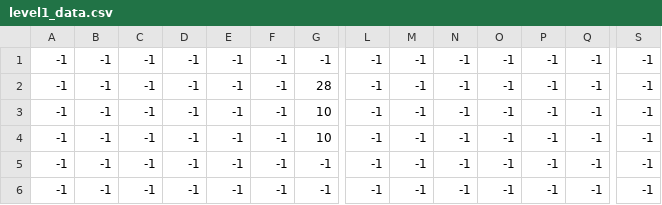
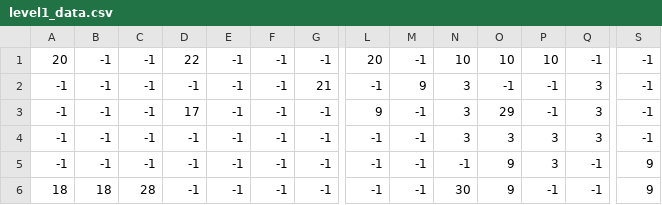
Before and after one commit to leonardocandio/UTEC_202101_ICC_101_Grupo01, a CSV file: ProyectoFinal/assets/maps/levels/level1_data.csv, drawn as a sheet; only a part is shown, gaps mark what is left out; the diff covers the shown part only; the diff names each change by its address in the sheet, - before the commit and + after, or states it on an @@ line.

```diff
--- a/ProyectoFinal/assets/maps/levels/level1_data.csv
+++ b/ProyectoFinal/assets/maps/levels/level1_data.csv
-A1: -1
+A1: 20
-D1: -1
+D1: 22
-L1: -1
+L1: 20
-N1: -1
+N1: 10
-O1: -1
+O1: 10
-P1: -1
+P1: 10
-G2: 28
+G2: 21
-M2: -1
+M2: 9
-N2:N4: -1
+N2:N4: 3
-Q2:Q4: -1
+Q2:Q4: 3
-D3: -1
+D3: 17
-G3:G4: 10
+G3:G4: -1
-L3: -1
+L3: 9
-O3: -1
+O3: 29
-O4: -1
+O4: 3
-P4:P5: -1
+P4:P5: 3
-O5:O6: -1
+O5:O6: 9
-S5:S6: -1
+S5:S6: 9
-A6: -1
+A6: 18
-B6: -1
+B6: 18
-C6: -1
+C6: 28
-N6: -1
+N6: 30
```
Also changed, not shown: 29 edited cells elsewhere in this file, 25 other files.
